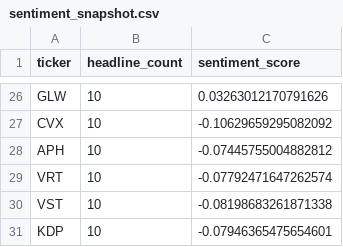
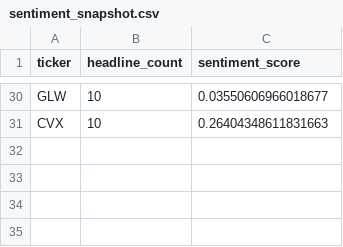
Before and after one commit to isaiahdm792-alt/stock--screener, a CSV file: sentiment_snapshot.csv, drawn as a sheet; only a part is shown, gaps mark what is left out; removed rows and columns are numbered as before the commit, all else as after; the diff covers the shown part only; the diff names each change by its address in the sheet, - before the commit and + after, or states it on an @@ line.

```diff
--- a/sentiment_snapshot.csv
+++ b/sentiment_snapshot.csv
-C30 (sentiment_score): 0.03263012170791626
+C30 (sentiment_score): 0.03550606966018677
-C31 (sentiment_score): -0.10629659295082092
+C31 (sentiment_score): 0.26404348611831663
-row 28: APH | 10 | -0.07445755004882812
-row 29: VRT | 10 | -0.07792471647262574
-row 30: VST | 10 | -0.08198683261871338
-row 31: KDP | 10 | -0.07946365475654601
```
Also changed, not shown: 7 added rows, 3 removed rows and 21 edited cells elsewhere in this file, fundamentals_snapshot.csv, insider_snapshot.csv, 4 other files.
